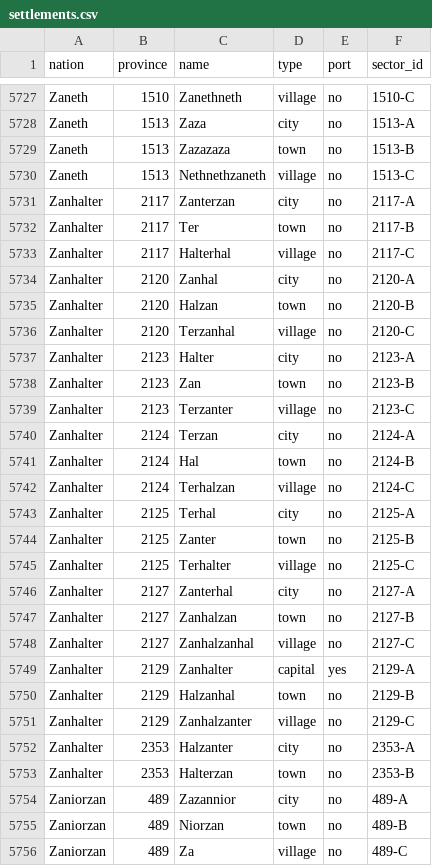
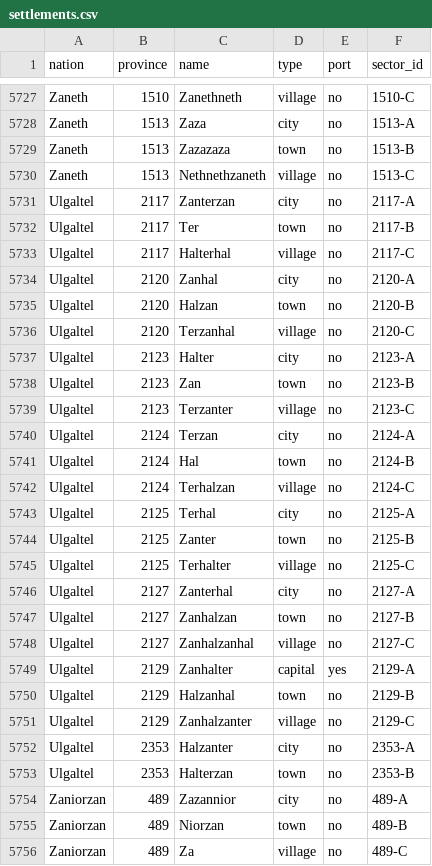
Before and after one commit to NobuChan702/new-beginnings-map, a CSV file: data/settlements.csv, drawn as a sheet; only a part is shown, gaps mark what is left out; the diff covers the shown part only.

Commit message:
Cycle 2: annex Martellun/Kavoter to Verillian, Zanhalter to Terrillia; Cycle 2 occupations; Rynith religion and buildings; Terrillia hash fix

```diff
--- a/data/settlements.csv
+++ b/data/settlements.csv
@@ -5730,25 +5730,25 @@ Zaneth,1513,Zazazaza,town,no,1513-B
 Zaneth,1513,Nethnethzaneth,village,no,1513-C
-Zanhalter,2117,Zanterzan,city,no,2117-A
-Zanhalter,2117,Ter,town,no,2117-B
-Zanhalter,2117,Halterhal,village,no,2117-C
-Zanhalter,2120,Zanhal,city,no,2120-A
-Zanhalter,2120,Halzan,town,no,2120-B
-Zanhalter,2120,Terzanhal,village,no,2120-C
-Zanhalter,2123,Halter,city,no,2123-A
-Zanhalter,2123,Zan,town,no,2123-B
-Zanhalter,2123,Terzanter,village,no,2123-C
-Zanhalter,2124,Terzan,city,no,2124-A
-Zanhalter,2124,Hal,town,no,2124-B
-Zanhalter,2124,Terhalzan,village,no,2124-C
-Zanhalter,2125,Terhal,city,no,2125-A
-Zanhalter,2125,Zanter,town,no,2125-B
-Zanhalter,2125,Terhalter,village,no,2125-C
-Zanhalter,2127,Zanterhal,city,no,2127-A
-Zanhalter,2127,Zanhalzan,town,no,2127-B
-Zanhalter,2127,Zanhalzanhal,village,no,2127-C
-Zanhalter,2129,Zanhalter,capital,yes,2129-A
-Zanhalter,2129,Halzanhal,town,no,2129-B
-Zanhalter,2129,Zanhalzanter,village,no,2129-C
-Zanhalter,2353,Halzanter,city,no,2353-A
-Zanhalter,2353,Halterzan,town,no,2353-B
+Ulgaltel,2117,Zanterzan,city,no,2117-A
+Ulgaltel,2117,Ter,town,no,2117-B
+Ulgaltel,2117,Halterhal,village,no,2117-C
+Ulgaltel,2120,Zanhal,city,no,2120-A
+Ulgaltel,2120,Halzan,town,no,2120-B
+Ulgaltel,2120,Terzanhal,village,no,2120-C
+Ulgaltel,2123,Halter,city,no,2123-A
+Ulgaltel,2123,Zan,town,no,2123-B
+Ulgaltel,2123,Terzanter,village,no,2123-C
+Ulgaltel,2124,Terzan,city,no,2124-A
+Ulgaltel,2124,Hal,town,no,2124-B
+Ulgaltel,2124,Terhalzan,village,no,2124-C
+Ulgaltel,2125,Terhal,city,no,2125-A
+Ulgaltel,2125,Zanter,town,no,2125-B
+Ulgaltel,2125,Terhalter,village,no,2125-C
+Ulgaltel,2127,Zanterhal,city,no,2127-A
+Ulgaltel,2127,Zanhalzan,town,no,2127-B
+Ulgaltel,2127,Zanhalzanhal,village,no,2127-C
+Ulgaltel,2129,Zanhalter,capital,yes,2129-A
+Ulgaltel,2129,Halzanhal,town,no,2129-B
+Ulgaltel,2129,Zanhalzanter,village,no,2129-C
+Ulgaltel,2353,Halzanter,city,no,2353-A
+Ulgaltel,2353,Halterzan,town,no,2353-B
 Zaniorzan,489,Zazannior,city,no,489-A
```
Also changed, not shown: 22 edited cells elsewhere in this file, data/sector_control.csv, 5 other files.
